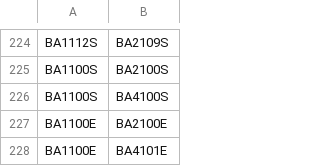
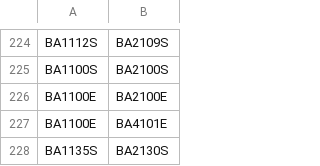
Before and after one commit to tanvimehta/bumblebee, a CSV file: src/main/resources/relationships.csv, drawn as a sheet; only a part is shown, gaps mark what is left out; the shorter side is filled out with more unchanged rows; the diff names each change by its address in the sheet, - before the commit and + after, or states it on an @@ line.

Commit message:
Minor fixes

```diff
--- a/src/main/resources/relationships.csv
+++ b/src/main/resources/relationships.csv
-row 226: BA1100S | BA4100S
```
